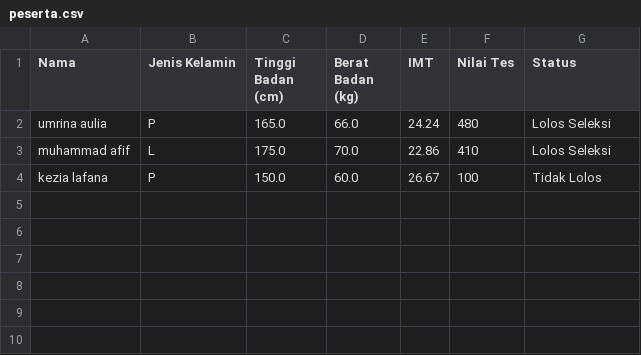
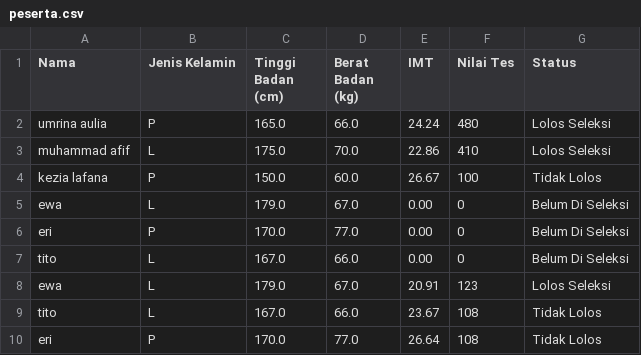
Before and after one commit to aethenially/TugasProkomKel9KelasB, a CSV file: peserta.csv, drawn as a sheet; the diff names each change by its address in the sheet, - before the commit and + after, or states it on an @@ line.

Commit message:
mengubah halaman log in dan simpan data pendaftar ke csv diubah menjadi setelah input data secara langsung, menghapus opsi menu yang dianggap tidak diperlukan

```diff
--- a/peserta.csv
+++ b/peserta.csv
+row 5: ewa | L | 179.0 | 67.0 | 0.00 | 0 | Belum Di Seleksi
+row 6: eri | P | 170.0 | 77.0 | 0.00 | 0 | Belum Di Seleksi
+row 7: tito | L | 167.0 | 66.0 | 0.00 | 0 | Belum Di Seleksi
+row 8: ewa | L | 179.0 | 67.0 | 20.91 | 123 | Lolos Seleksi
+row 9: tito | L | 167.0 | 66.0 | 23.67 | 108 | Tidak Lolos
+row 10: eri | P | 170.0 | 77.0 | 26.64 | 108 | Tidak Lolos
```
Also changed, not shown: 2 other files.
